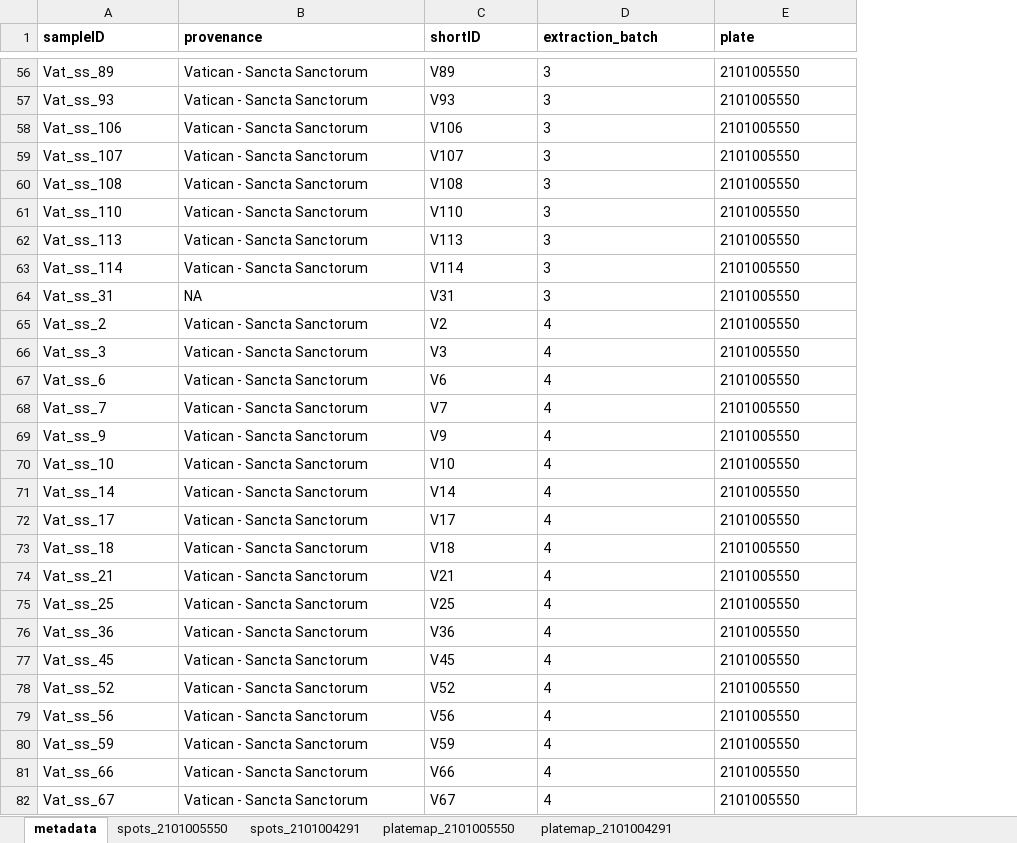
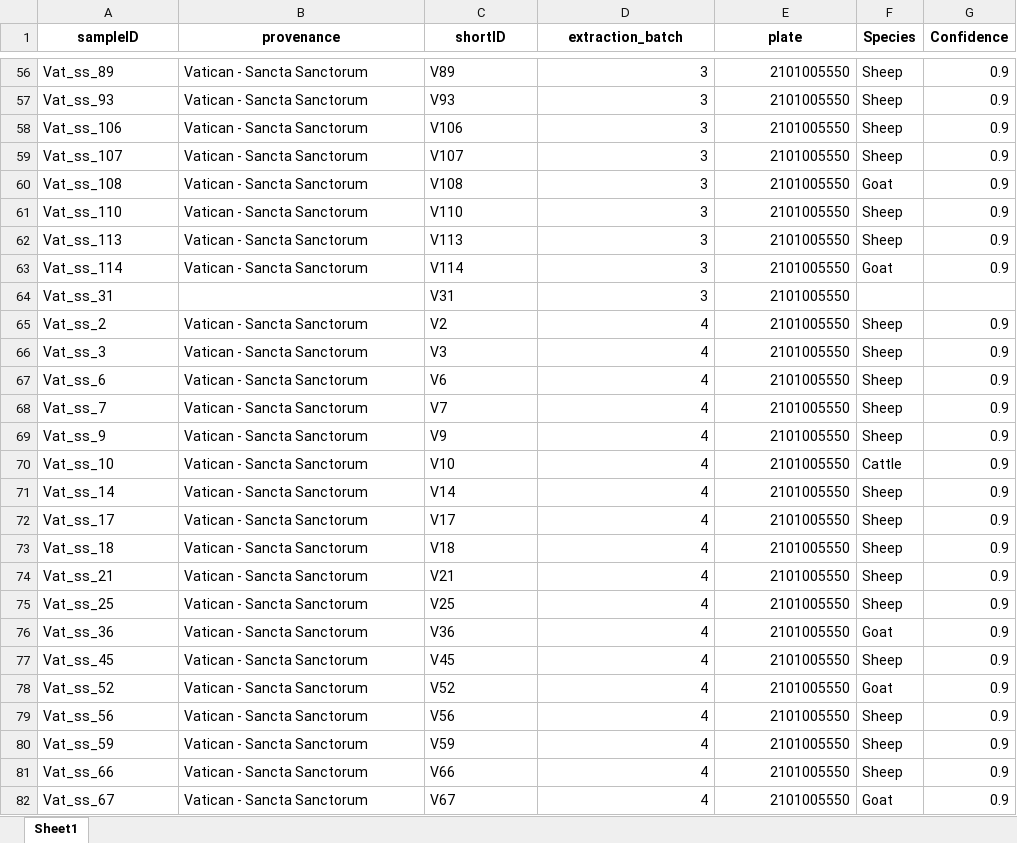
Before and after one commit to Palaeoprot/ZooMS-3D-Explorer, an Excel workbook: assets/pipeline_output/20251205_Rabin.xlsx, sheet Sheet1, drawn as a sheet; only a part is shown, gaps mark what is left out; values as stored, in another font and other column widths than the file's, no borders; charts and pictures not drawn; the diff covers the shown part only; the diff names each change by its address in the sheet, - before the commit and + after, or states it on an @@ line.

Commit message:
data: update Rabin species classifications with new hybrid classifier

```diff
--- a/assets/pipeline_output/20251205_Rabin.xlsx (sheet Sheet1)
+++ b/assets/pipeline_output/20251205_Rabin.xlsx (sheet Sheet1)
-sheet tab: metadata
+sheet tab: Sheet1
-sheet tab: spots_2101005550
-sheet tab: spots_2101004291
-sheet tab: platemap_2101005550
-sheet tab: platemap_2101004291
+column F (Species), rows 56-82: Sheep | Sheep | Sheep | Sheep | Goat | Sheep | Sheep | Goat |  | Sheep | Sheep | Sheep | Sheep | Sheep | Cattle | Sheep | Sheep | Sheep | Sheep | Sheep | Goat | Sheep | Goat | Sheep | Sheep | Sheep | Goat
+column G (Confidence), rows 56-82: 0.9 | 0.9 | 0.9 | 0.9 | 0.9 | 0.9 | 0.9 | 0.9 |  | 0.9 | 0.9 | 0.9 | 0.9 | 0.9 | 0.9 | 0.9 | 0.9 | 0.9 | 0.9 | 0.9 | 0.9 | 0.9 | 0.9 | 0.9 | 0.9 | 0.9 | 0.9
-A1:E1 alignment: left
+A1:E1 alignment: center
-D56:E82 alignment: left
+D56:E82 alignment: right
-B64 (provenance): NA
+B64 (provenance): (empty)
```
Also changed, not shown: 18 edited cells and cell formats elsewhere in this sheet, charts or pictures.
